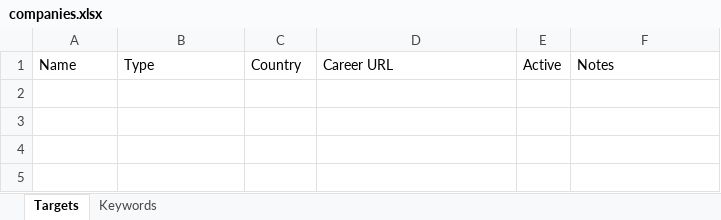
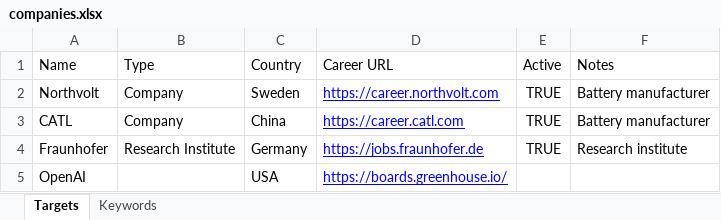
Before and after one commit to nishant60yadav-dot/Career-Intelligence-System, an Excel workbook: data/companies.xlsx, sheet Targets, drawn as a sheet; values as stored, in another font and other column widths than the file's, no borders; the diff names each change by its address in the sheet, - before the commit and + after, or states it on an @@ line.

Commit message:
created master company database structure

```diff
--- a/data/companies.xlsx (sheet Targets)
+++ b/data/companies.xlsx (sheet Targets)
+row 2: Northvolt | Company | Sweden | https://career.northvolt.com | TRUE | Battery manufacturer
+row 3: CATL | Company | China | https://career.catl.com | TRUE | Battery manufacturer
+row 4: Fraunhofer | Research Institute | Germany | https://jobs.fraunhofer.de | TRUE | Research institute
+row 5: OpenAI |  | USA | https://boards.greenhouse.io/
```
Also changed, not shown: sheet Keywords, 8 other files.
